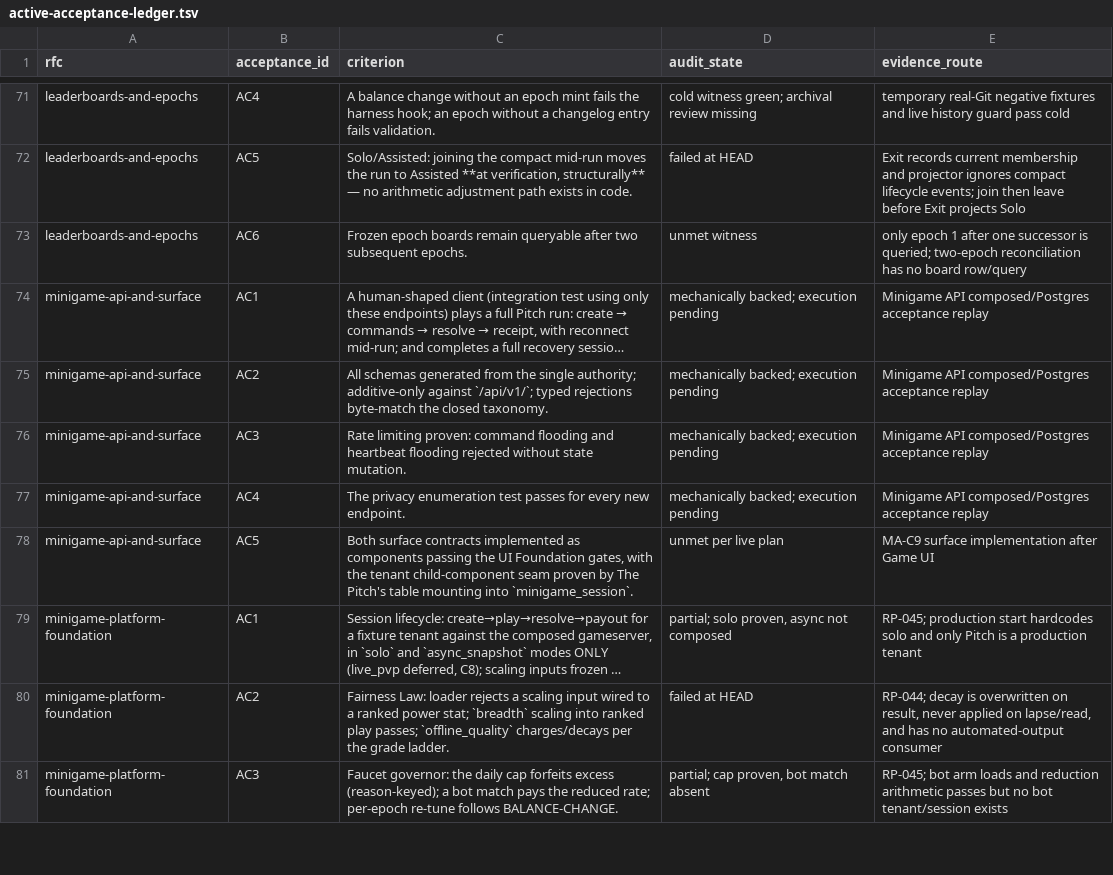
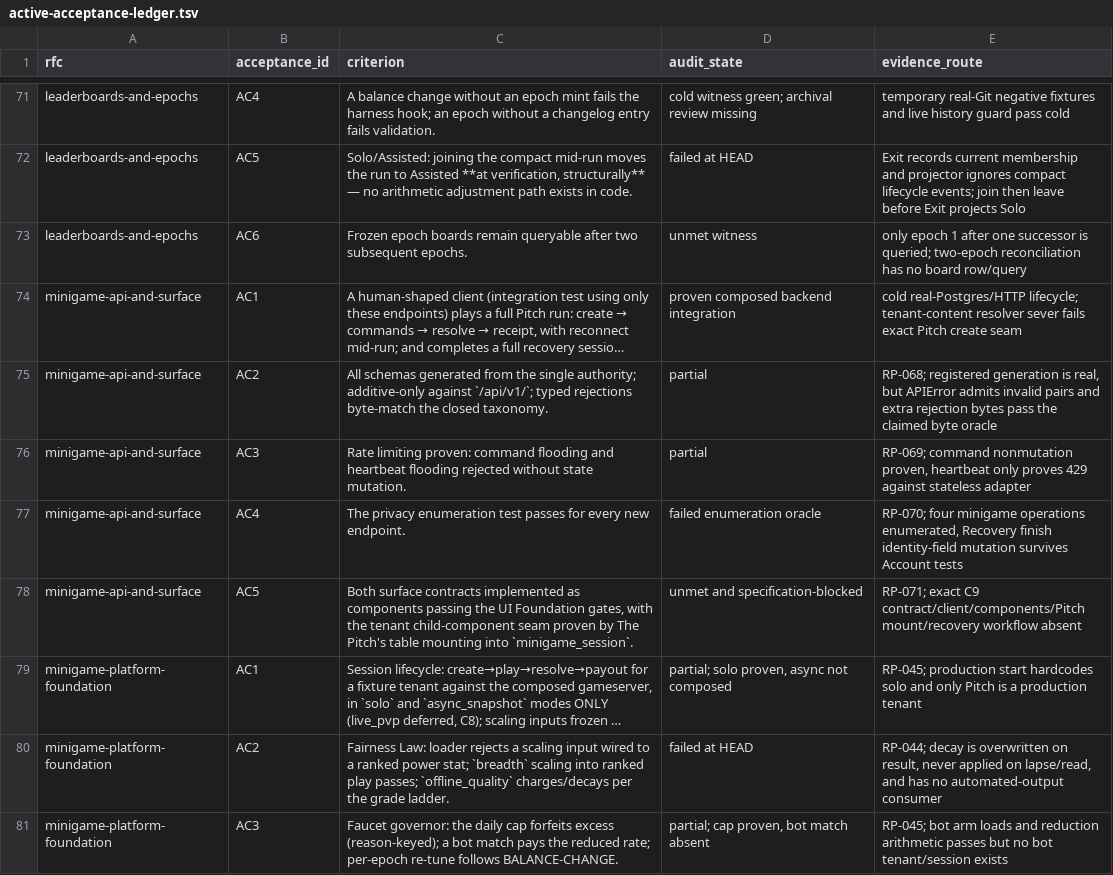
Before and after one commit to stronk-dev/destroy-humanity-any-percent, a TSV file: planning/platform-alignment/active-acceptance-ledger.tsv, drawn as a sheet; only a part is shown, gaps mark what is left out; long unchanged cells end in …; the diff names each change by its address in the sheet, - before the commit and + after, or states it on an @@ line.

Commit message:
docs: audit Minigame API surface lifecycle truth

```diff
--- a/planning/platform-alignment/active-acceptance-ledger.tsv
+++ b/planning/platform-alignment/active-acceptance-ledger.tsv
-D74 (audit_state): mechanically backed; execution pending
+D74 (audit_state): proven composed backend integration
-E74 (evidence_route): Minigame API composed/Postgres acceptance replay
+E74 (evidence_route): cold real-Postgres/HTTP lifecycle; tenant-content resolver sever fails exact Pitch create seam
-D75:D76 (audit_state): mechanically backed; execution pending
+D75:D76 (audit_state): partial
-E75 (evidence_route): Minigame API composed/Postgres acceptance replay
+E75 (evidence_route): RP-068; registered generation is real, but APIError admits invalid pairs and extra rejection bytes pass the claimed byte oracle
-E76 (evidence_route): Minigame API composed/Postgres acceptance replay
+E76 (evidence_route): RP-069; command nonmutation proven, heartbeat only proves 429 against stateless adapter
-D77 (audit_state): mechanically backed; execution pending
+D77 (audit_state): failed enumeration oracle
-E77 (evidence_route): Minigame API composed/Postgres acceptance replay
+E77 (evidence_route): RP-070; four minigame operations enumerated, Recovery finish identity-field mutation survives Account tests
-D78 (audit_state): unmet per live plan
+D78 (audit_state): unmet and specification-blocked
-E78 (evidence_route): MA-C9 surface implementation after Game UI
+E78 (evidence_route): RP-071; exact C9 contract/client/components/Pitch mount/recovery workflow absent
```
Also changed, not shown: 11 other files.
